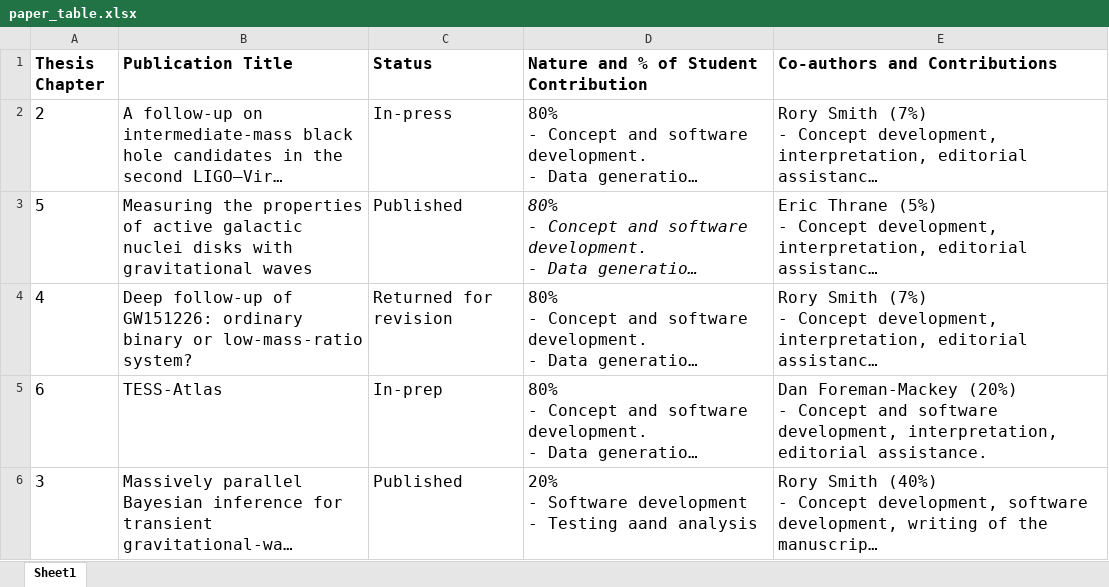
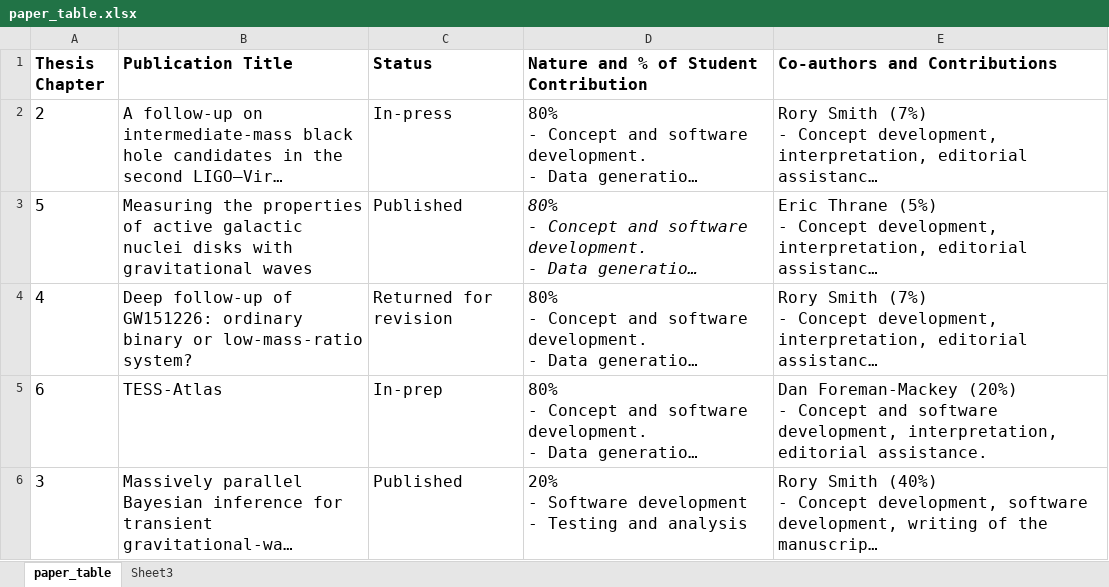
Before and after one commit to avivajpeyi/phd_thesis, an Excel workbook: src/papers/paper_table.xlsx, sheet paper_table, drawn as a sheet; long unchanged cells end in …; values as stored, in another font and other column widths than the file's, no borders; table styles not drawn; the diff names each change by its address in the sheet, - before the commit and + after, or states it on an @@ line.

Commit message:
update paper table data

```diff
--- a/src/papers/paper_table.xlsx (sheet paper_table)
+++ b/src/papers/paper_table.xlsx (sheet paper_table)
-sheet tab: Sheet1
+sheet tab: paper_table
+sheet tab: Sheet3
-D6: …- Testing aand analysis
+D6: …- Testing and analysis
```
